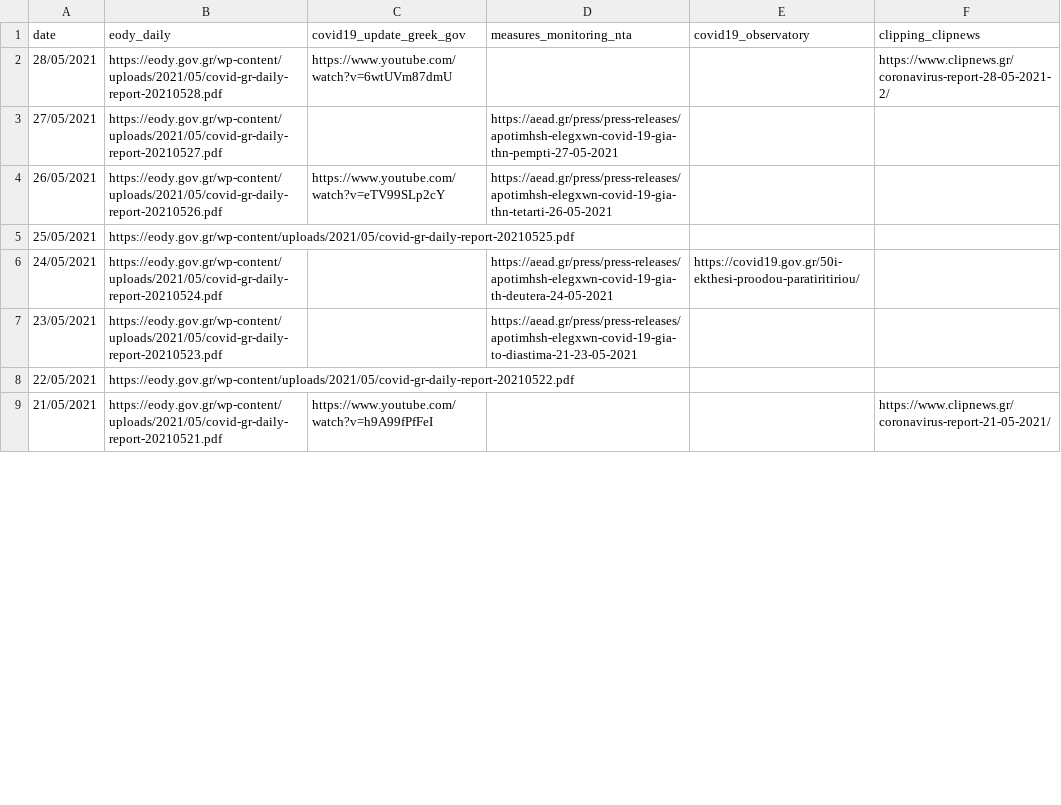
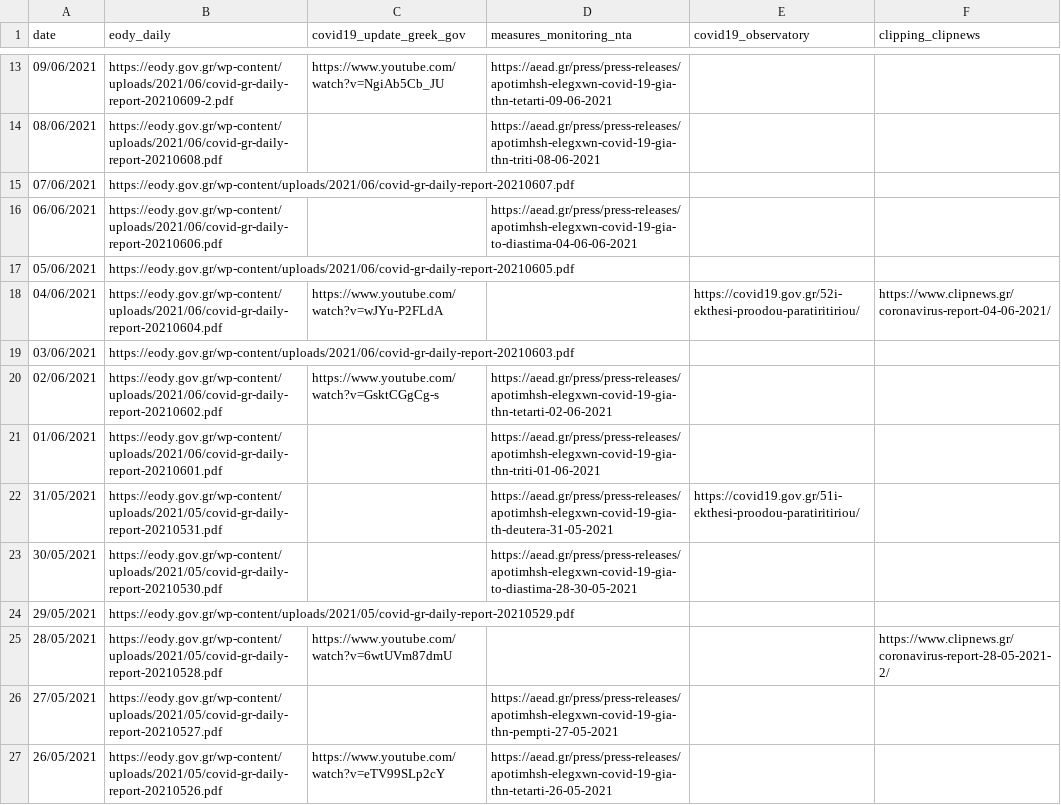
Before and after one commit to akritiko/covid19gr, a CSV file: data/csv/covid19_reports.csv, drawn as a sheet; only a part is shown, gaps mark what is left out; the shorter side is filled out with more unchanged rows; the diff covers the shown part only; the diff names each change by its address in the sheet, - before the commit and + after, or states it on an @@ line.

Commit message:
2021-06-20 update + extra datasets updated manually

```diff
--- a/data/csv/covid19_reports.csv
+++ b/data/csv/covid19_reports.csv
+row 13: 09/06/2021 | https://eody.gov.gr/wp-content/uploads/2021/06/covid-gr-daily-report-20210609-2.pdf | https://www.youtube.com/watch?v=NgiAb5Cb_JU | https://aead.gr/press/press-releases/apotimhsh-elegxwn-covid-19-gia-thn-tetarti-09-06-2021
+row 14: 08/06/2021 | https://eody.gov.gr/wp-content/uploads/2021/06/covid-gr-daily-report-20210608.pdf |  | https://aead.gr/press/press-releases/apotimhsh-elegxwn-covid-19-gia-thn-triti-08-06-2021
+row 15: 07/06/2021 | https://eody.gov.gr/wp-content/uploads/2021/06/covid-gr-daily-report-20210607.pdf
+row 16: 06/06/2021 | https://eody.gov.gr/wp-content/uploads/2021/06/covid-gr-daily-report-20210606.pdf |  | https://aead.gr/press/press-releases/apotimhsh-elegxwn-covid-19-gia-to-diastima-04-06-06-2021
+row 17: 05/06/2021 | https://eody.gov.gr/wp-content/uploads/2021/06/covid-gr-daily-report-20210605.pdf
+row 18: 04/06/2021 | https://eody.gov.gr/wp-content/uploads/2021/06/covid-gr-daily-report-20210604.pdf | https://www.youtube.com/watch?v=wJYu-P2FLdA |  | https://covid19.gov.gr/52i-ekthesi-proodou-paratiritiriou/ | https://www.clipnews.gr/coronavirus-report-04-06-2021/
+row 19: 03/06/2021 | https://eody.gov.gr/wp-content/uploads/2021/06/covid-gr-daily-report-20210603.pdf
+row 20: 02/06/2021 | https://eody.gov.gr/wp-content/uploads/2021/06/covid-gr-daily-report-20210602.pdf | https://www.youtube.com/watch?v=GsktCGgCg-s | https://aead.gr/press/press-releases/apotimhsh-elegxwn-covid-19-gia-thn-tetarti-02-06-2021
+row 21: 01/06/2021 | https://eody.gov.gr/wp-content/uploads/2021/06/covid-gr-daily-report-20210601.pdf |  | https://aead.gr/press/press-releases/apotimhsh-elegxwn-covid-19-gia-thn-triti-01-06-2021
+row 22: 31/05/2021 | https://eody.gov.gr/wp-content/uploads/2021/05/covid-gr-daily-report-20210531.pdf |  | https://aead.gr/press/press-releases/apotimhsh-elegxwn-covid-19-gia-th-deutera-31-05-2021 | https://covid19.gov.gr/51i-ekthesi-proodou-paratiritiriou/
+row 23: 30/05/2021 | https://eody.gov.gr/wp-content/uploads/2021/05/covid-gr-daily-report-20210530.pdf |  | https://aead.gr/press/press-releases/apotimhsh-elegxwn-covid-19-gia-to-diastima-28-30-05-2021
+row 24: 29/05/2021 | https://eody.gov.gr/wp-content/uploads/2021/05/covid-gr-daily-report-20210529.pdf
```
Also changed, not shown: 11 added rows and 3 edited cells elsewhere in this file, data/csv/OxCGRT_latest.csv, data/csv/apple_mobility_report.csv, 40 other files.
